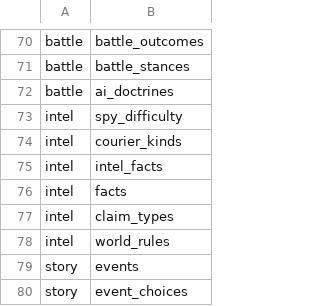
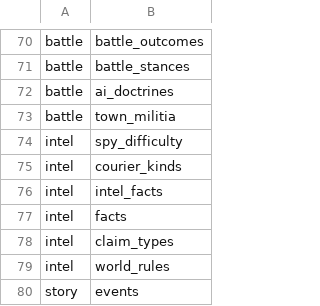
Before and after one commit to samuelzhang1201/game_design, a CSV file: data/tables.csv, drawn as a sheet; only a part is shown, gaps mark what is left out; the shorter side is filled out with more unchanged rows.

```diff
--- a/data/tables.csv
+++ b/data/tables.csv
@@ -72,2 +72,3 @@ battle,battle_stances
 battle,ai_doctrines
+battle,town_militia
 intel,spy_difficulty
```
Also changed, not shown: 5 other files.
